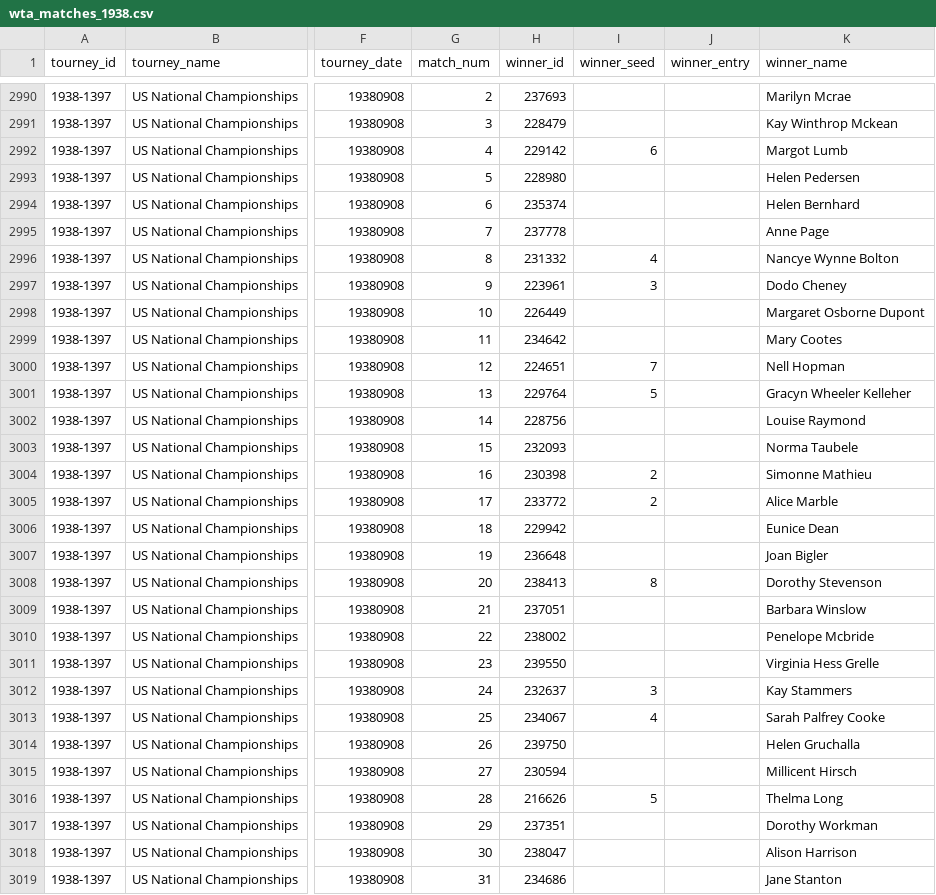
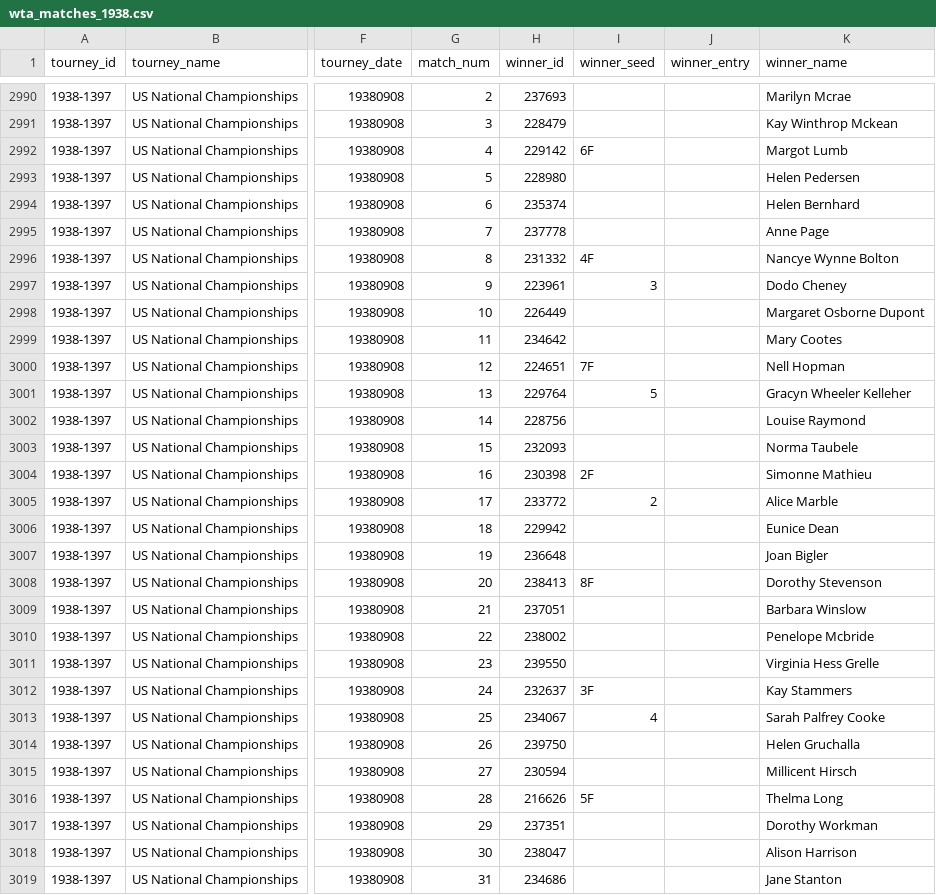
Before and after one commit to JeffSackmann/tennis_wta, a CSV file: wta_matches_1938.csv, drawn as a sheet; only a part is shown, gaps mark what is left out; the diff covers the shown part only; the diff names each change by its address in the sheet, - before the commit and + after, or states it on an @@ line.

```diff
--- a/wta_matches_1938.csv
+++ b/wta_matches_1938.csv
-I2992 (winner_seed): 6
+I2992 (winner_seed): 6F
-I2996 (winner_seed): 4
+I2996 (winner_seed): 4F
-I3000 (winner_seed): 7
+I3000 (winner_seed): 7F
-I3004 (winner_seed): 2
+I3004 (winner_seed): 2F
-I3008 (winner_seed): 8
+I3008 (winner_seed): 8F
-I3012 (winner_seed): 3
+I3012 (winner_seed): 3F
-I3016 (winner_seed): 5
+I3016 (winner_seed): 5F
```
Also changed, not shown: 155 edited cells elsewhere in this file, wta_matches_1937.csv, wta_matches_1939.csv, 3 other files.
